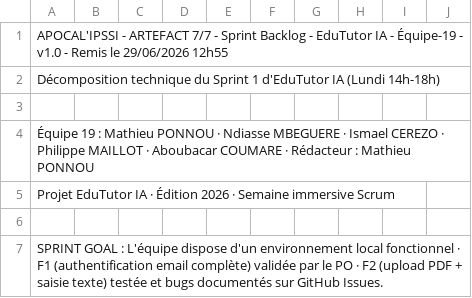
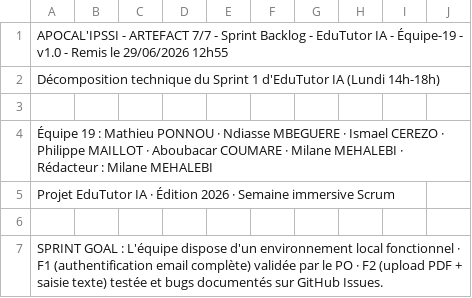
Before and after one commit to PhilippeMaillot/IPSSI_APOCAL_KIT, a CSV file: docs/cadrage/artefact-7-sprint-backlog.csv, drawn as a sheet; only a part is shown.

Commit message:
docs(cadrage): ajout Milane MEHALEBI equipe-19 + artefact-7 reassigne

```diff
--- a/docs/cadrage/artefact-7-sprint-backlog.csv
+++ b/docs/cadrage/artefact-7-sprint-backlog.csv
@@ -3,3 +3,3 @@
 ,,,,,,,,
-"Équipe 19 : Mathieu PONNOU · Ndiasse MBEGUERE · Ismael CEREZO · Philippe MAILLOT · Aboubacar COUMARE · Rédacteur : Mathieu PONNOU",,,,,,,,
+"Équipe 19 : Mathieu PONNOU · Ndiasse MBEGUERE · Ismael CEREZO · Philippe MAILLOT · Aboubacar COUMARE · Milane MEHALEBI · Rédacteur : Milane MEHALEBI",,,,,,,,
 "Projet EduTutor IA · Édition 2026 · Semaine immersive Scrum",,,,,,,,
```
Also changed, not shown: docs/cadrage/artefact-4-story-map.csv, docs/cadrage/artefact-5-release-planning.csv, 4 other files.
